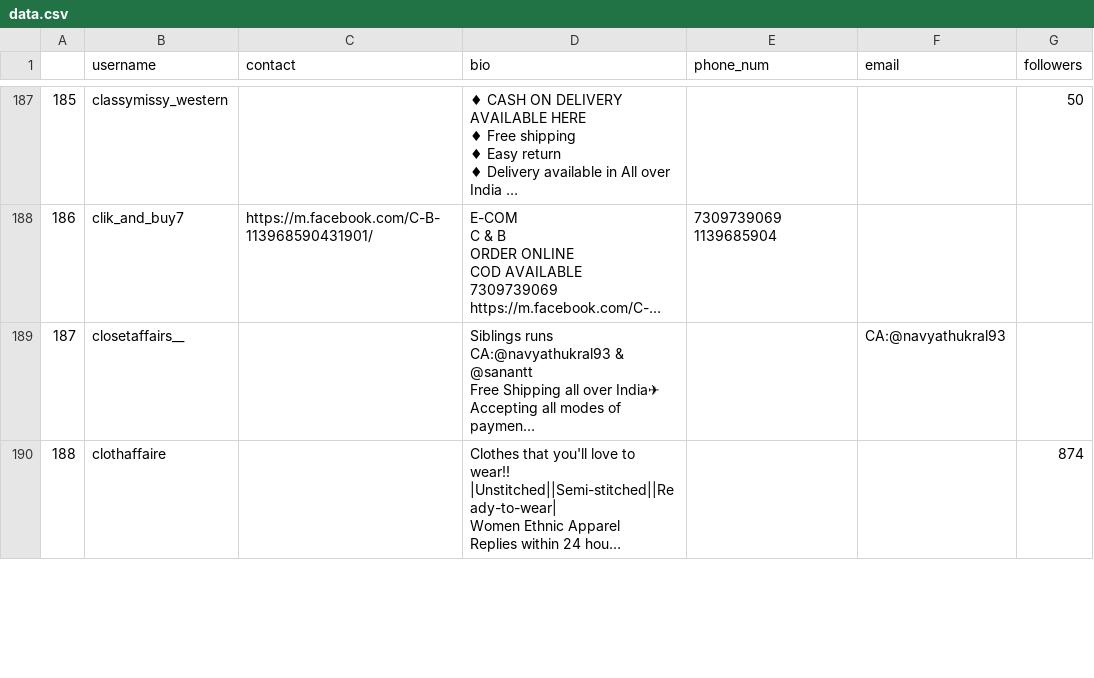
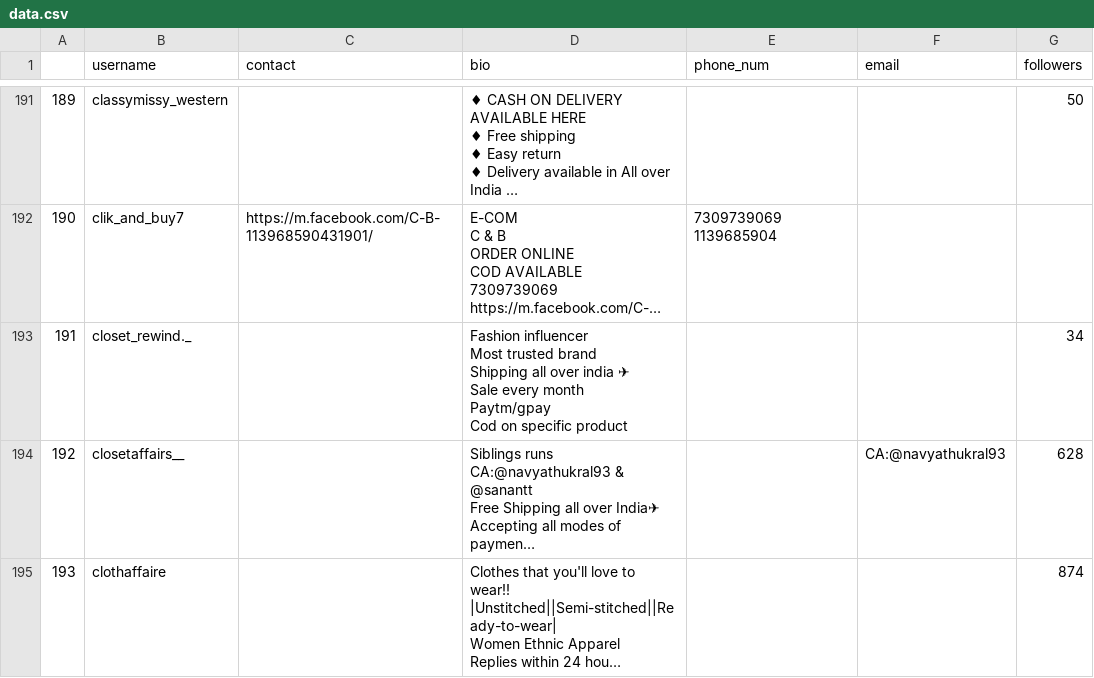
Before and after one commit to RedHeadphone/instagram-data-scraping, a CSV file: data.csv, drawn as a sheet; only a part is shown, gaps mark what is left out; long unchanged cells end in …; addresses are those after the commit; ↵ is a line break in a cell; the diff covers the shown part only; the diff names each change by its address in the sheet, - before the commit and + after, or states it on an @@ line.

```diff
--- a/data.csv
+++ b/data.csv
@@ column A renumbered from row 111 down @@
+row 193: 191 | closet_rewind._ |  | Fashion influencer ↵ Most trusted brand ↵ Shipping all over india ✈ ↵ Sale every month ↵ Paytm/gpay ↵ Cod on specific product |  |  | 34
-G194 (followers): (empty)
+G194 (followers): 628
```
Also changed, not shown: 10 added rows and 9 edited cells elsewhere in this file.
